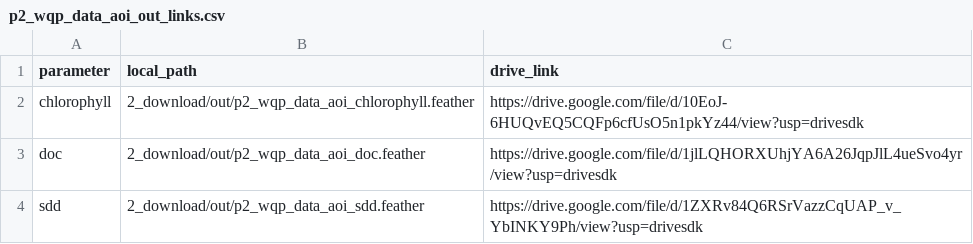
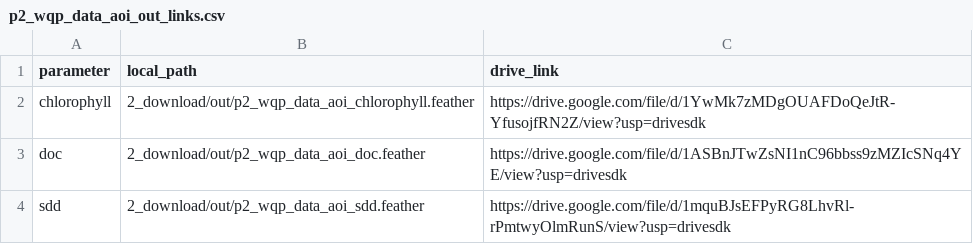
Before and after one commit to mbrousil/AquaMatch_download_WQP, a CSV file: 2_download/out/p2_wqp_data_aoi_out_links.csv, drawn as a sheet.

Commit message:
Break out downloads by parameter

```diff
--- a/2_download/out/p2_wqp_data_aoi_out_links.csv
+++ b/2_download/out/p2_wqp_data_aoi_out_links.csv
@@ -1,4 +1,4 @@
 parameter,local_path,drive_link
-chlorophyll,2_download/out/p2_wqp_data_aoi_chlorophyll.feather,https://drive.google.com/file/d/10EoJ-6HUQvEQ5CQFp6cfUsO5n1pkYz44/view?usp=drivesdk
-doc,2_download/out/p2_wqp_data_aoi_doc.feather,https://drive.google.com/file/d/1jlLQHORXUhjYA6A26JqpJlL4ueSvo4yr/view?usp=drivesdk
-sdd,2_download/out/p2_wqp_data_aoi_sdd.feather,https://drive.google.com/file/d/1ZXRv84Q6RSrVazzCqUAP_v_YbINKY9Ph/view?usp=drivesdk
+chlorophyll,2_download/out/p2_wqp_data_aoi_chlorophyll.feather,https://drive.google.com/file/d/1YwMk7zMDgOUAFDoQeJtR-YfusojfRN2Z/view?usp=drivesdk
+doc,2_download/out/p2_wqp_data_aoi_doc.feather,https://drive.google.com/file/d/1ASBnJTwZsNI1nC96bbss9zMZIcSNq4YE/view?usp=drivesdk
+sdd,2_download/out/p2_wqp_data_aoi_sdd.feather,https://drive.google.com/file/d/1mquBJsEFPyRG8LhvRl-rPmtwyOlmRunS/view?usp=drivesdk
```
Also changed, not shown: 46 other files.
